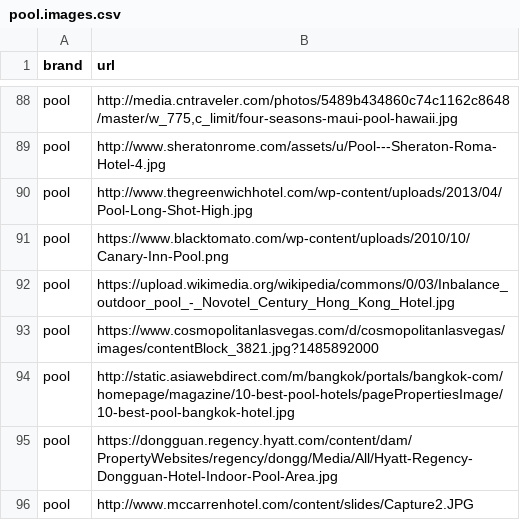
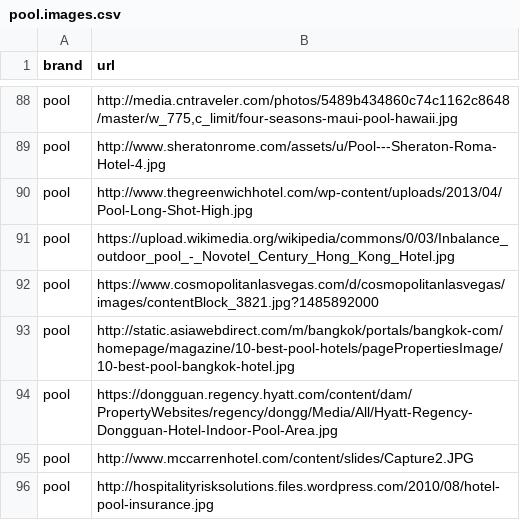
Before and after one commit to gbrian/travelmedia, a CSV file: pool.images.csv, drawn as a sheet; only a part is shown, gaps mark what is left out; the shorter side is filled out with more unchanged rows.

Commit message:
Remove non jpg files

```diff
--- a/pool.images.csv
+++ b/pool.images.csv
@@ -90,3 +90,2 @@ pool,"http://www.sheratonrome.com/assets/u/Pool---Sheraton-Roma-Hotel-4.jpg"
 pool,"http://www.thegreenwichhotel.com/wp-content/uploads/2013/04/Pool-Long-Shot-High.jpg"
-pool,"https://www.blacktomato.com/wp-content/uploads/2010/10/Canary-Inn-Pool.png"
 pool,"https://upload.wikimedia.org/wikipedia/commons/0/03/Inbalance_outdoor_pool_-_Novotel_Century_Hong_Kong_Hotel.jpg"
```
